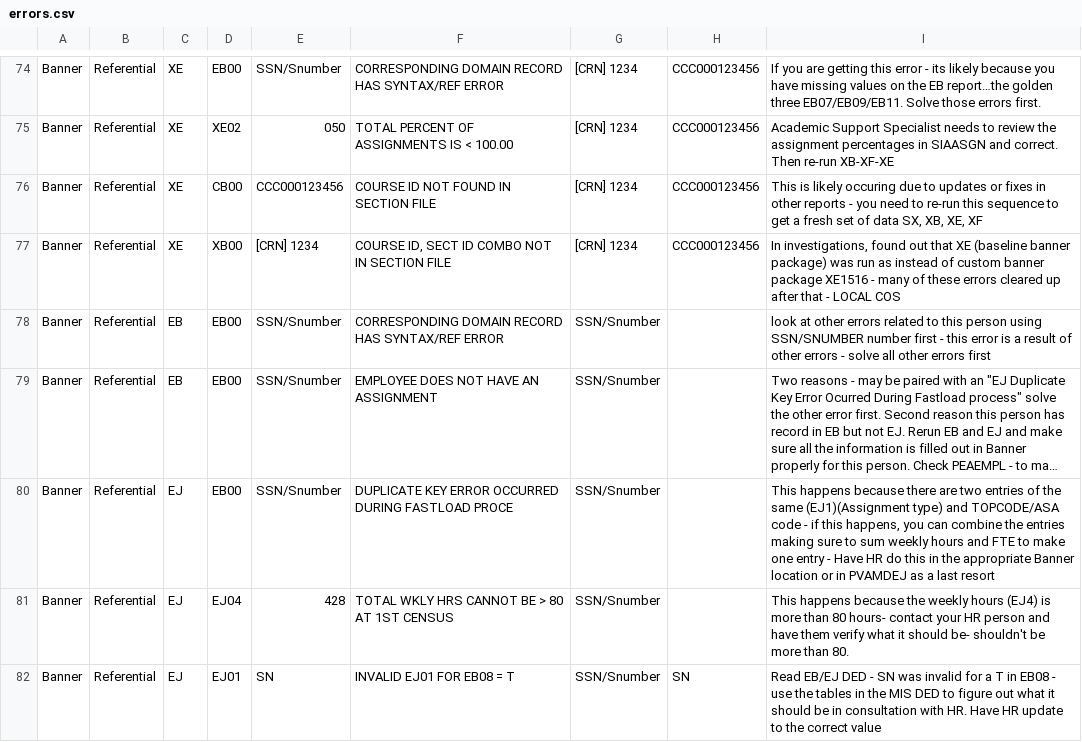
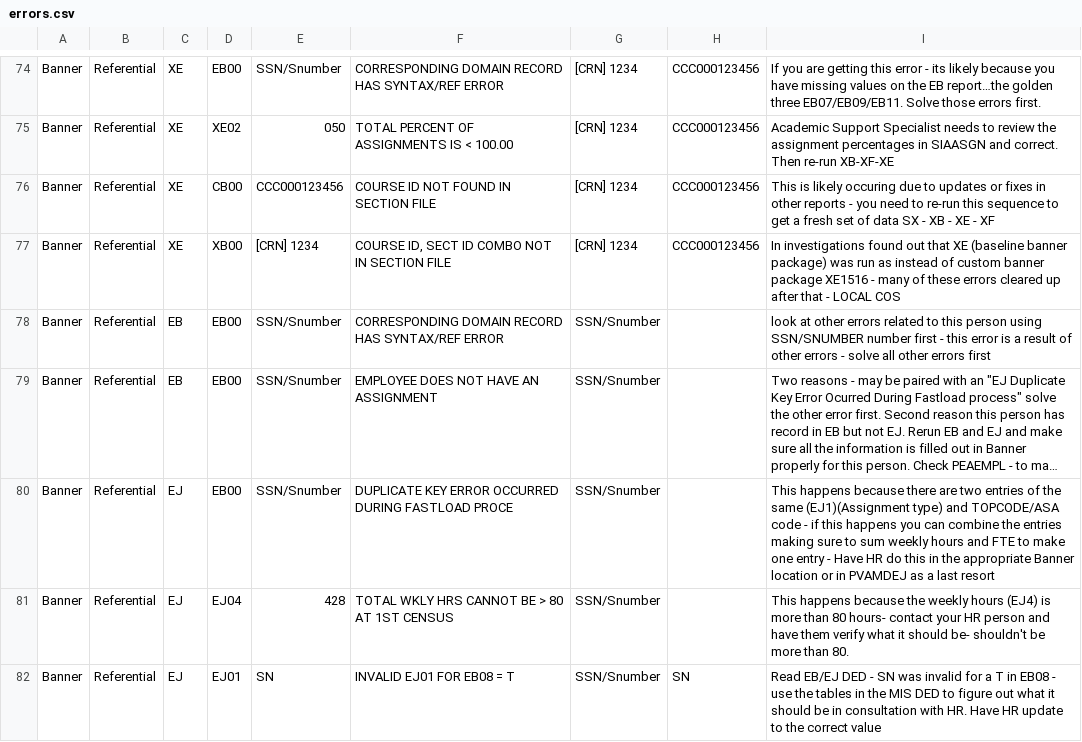
Before and after one commit to siskiyousresearch/California-Community-College-MIS-Errors-Problem-Cause-Solution-PCS, a CSV file: errors.csv, drawn as a sheet; only a part is shown, gaps mark what is left out; long unchanged cells end in …; the diff names each change by its address in the sheet, - before the commit and + after, or states it on an @@ line.

Commit message:
Add files via upload

```diff
--- a/errors.csv
+++ b/errors.csv
-I76: …of data SX, XB, XE, XF
+I76: …of data SX - XB - XE - XF
-I77: In investigations, found out…
+I77: In investigations found out…
-I80: …if this happens, you can…
+I80: …if this happens you can…
```
